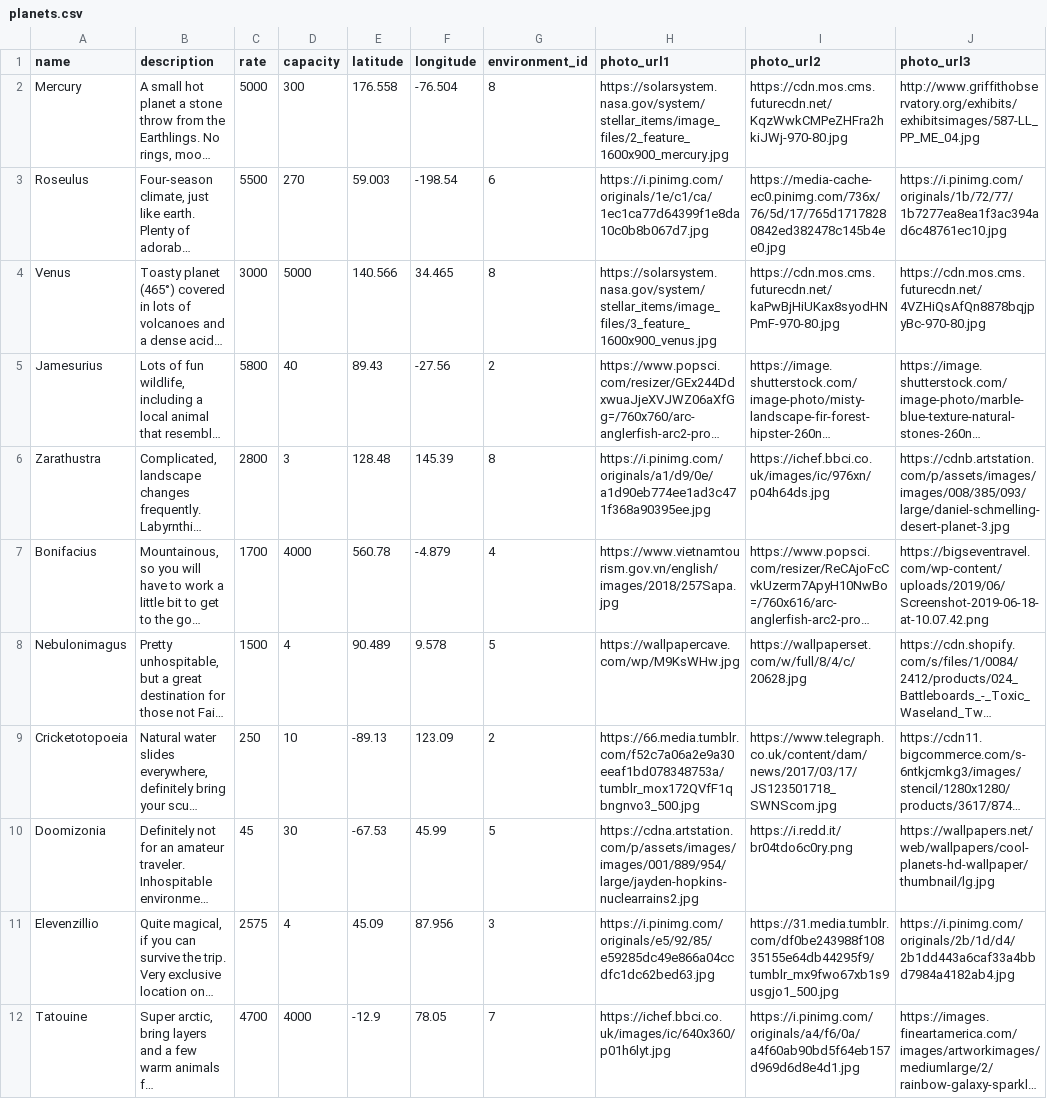
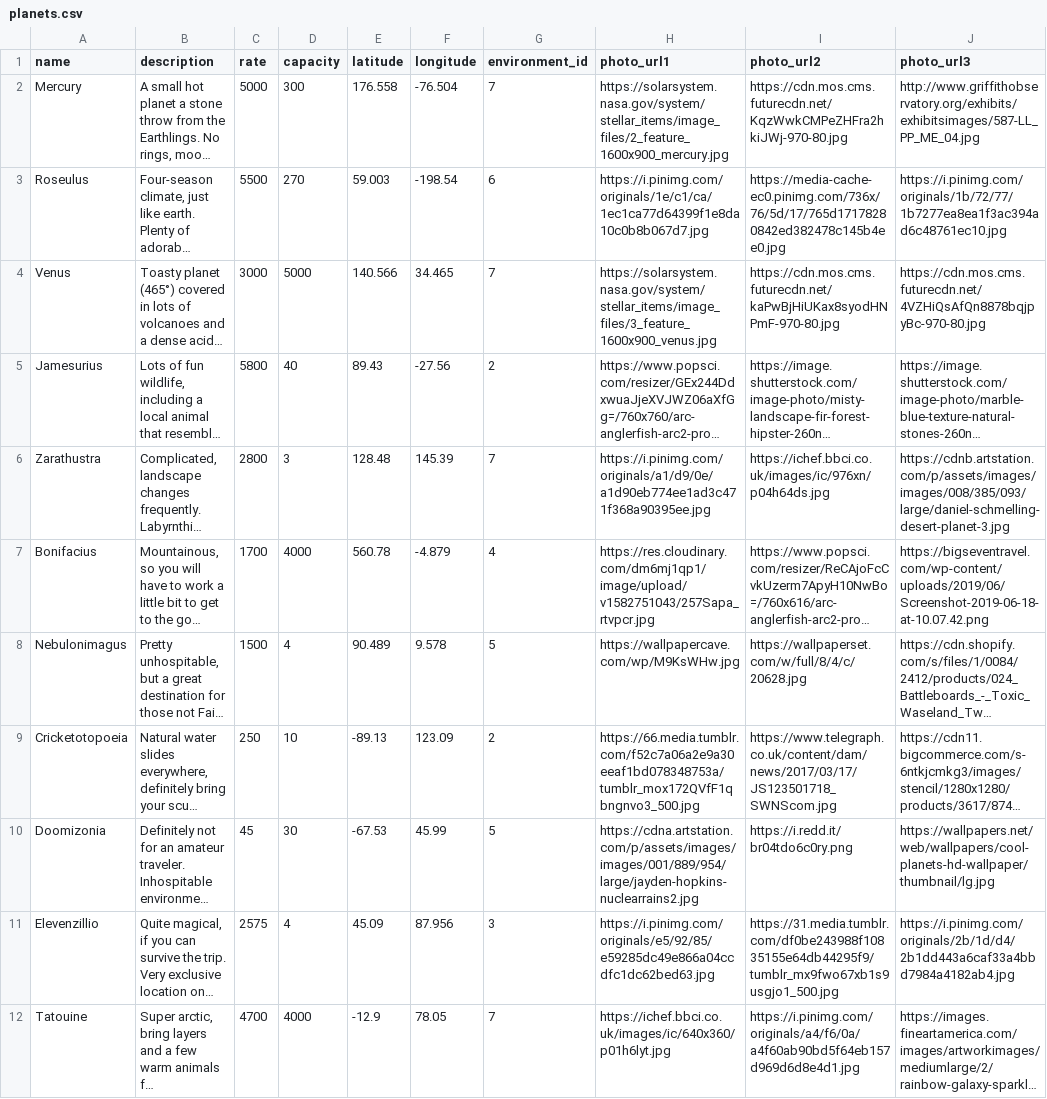
Before and after one commit to jscouller09/stella-erratica, a CSV file: db/planets.csv, drawn as a sheet; long unchanged cells end in …; the diff names each change by its address in the sheet, - before the commit and + after, or states it on an @@ line.

```diff
--- a/db/planets.csv
+++ b/db/planets.csv
-G2 (environment_id): 8
+G2 (environment_id): 7
-G4 (environment_id): 8
+G4 (environment_id): 7
-G6 (environment_id): 8
+G6 (environment_id): 7
-H7 (photo_url1): https://www.vietnamtourism.gov.vn/english/images/2018/257Sapa.jpg
+H7 (photo_url1): https://res.cloudinary.com/dm6mj1qp1/image/upload/v1582751043/257Sapa_rtvpcr.jpg
```
Also changed, not shown: 1 other file.
